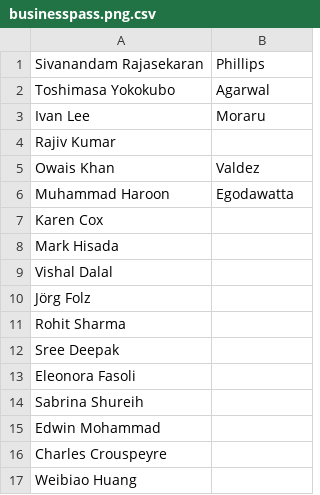
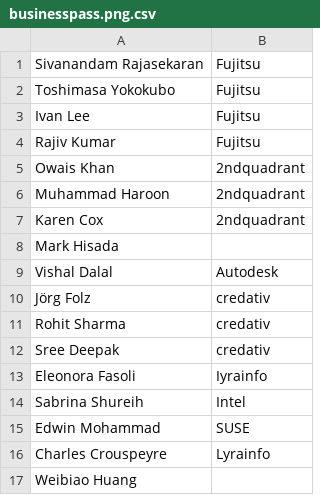
Before and after one commit to fossasia/badgeyay, a CSV file: businesspass.png.csv, drawn as a sheet.

Commit message:
improved businesspass

```diff
--- a/businesspass.png.csv
+++ b/businesspass.png.csv
@@ -1,17 +1,17 @@
-Sivanandam Rajasekaran,Phillips
-Toshimasa Yokokubo,Agarwal
-Ivan Lee,Moraru
-Rajiv Kumar,
-Owais Khan,Valdez
-Muhammad Haroon,Egodawatta
-Karen Cox,
+Sivanandam Rajasekaran,Fujitsu
+Toshimasa Yokokubo,Fujitsu
+Ivan Lee,Fujitsu
+Rajiv Kumar,Fujitsu
+Owais Khan,2ndquadrant
+Muhammad Haroon,2ndquadrant
+Karen Cox,2ndquadrant
 Mark Hisada,
-Vishal Dalal,
-Jörg Folz,
-Rohit Sharma,
-Sree Deepak,
-Eleonora Fasoli,
-Sabrina Shureih,
-Edwin Mohammad,
-Charles Crouspeyre,
+Vishal Dalal,Autodesk
+Jörg Folz,credativ
+Rohit Sharma,credativ
+Sree Deepak,credativ
+Eleonora Fasoli,Iyrainfo
+Sabrina Shureih,Intel
+Edwin Mohammad,SUSE
+Charles Crouspeyre,Lyrainfo
 Weibiao Huang,
```
